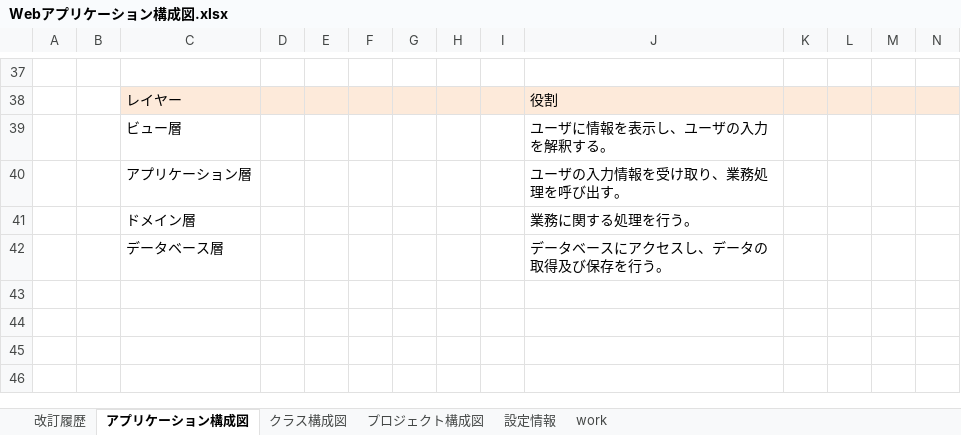
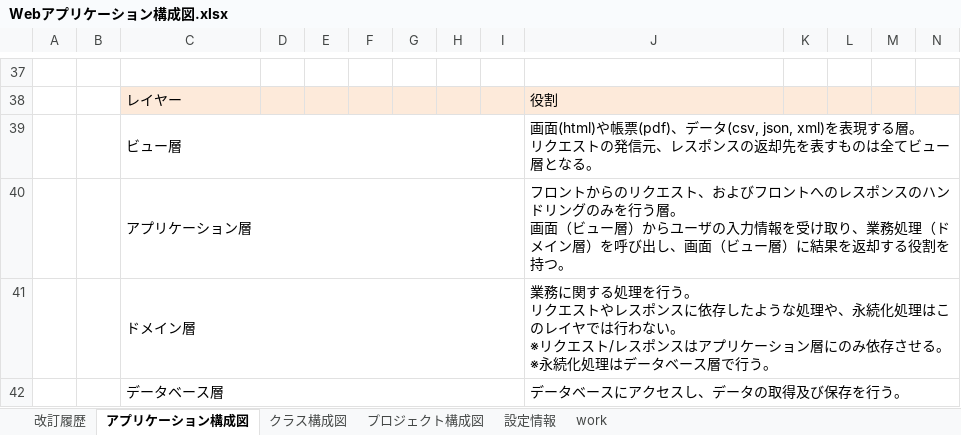
Before and after one commit to around7days/AppFreeMemo, an Excel workbook: 設計書/01_基本設計（外部設計）/02_システム構造設計/Webアプリケーション構成図.xlsx, sheet アプリケーション構成図, drawn as a sheet; only a part is shown, gaps mark what is left out; values as stored, in another font and other column widths than the file's, no borders; charts and pictures not drawn; removed rows and columns are numbered as before the commit, all else as after; rows hold the shown columns only; ↵ is a line break in a cell; the diff covers the shown part only; the diff names each change by its address in the sheet, - before the commit and + after, or states it on an @@ line.

Commit message:
commit

```diff
--- a/設計書/01_基本設計（外部設計）/02_システム構造設計/Webアプリケーション構成図.xlsx (sheet アプリケーション構成図)
+++ b/設計書/01_基本設計（外部設計）/02_システム構造設計/Webアプリケーション構成図.xlsx (sheet アプリケーション構成図)
-row 39:  |  | ビュー層 |  |  |  |  |  |  | ユーザに情報を表示し、ユーザの入力を解釈する。
+row 39:  |  | ビュー層 |  |  |  |  |  |  | 画面(html)や帳票(pdf)、データ(csv, json, xml)を表現する層。 ↵ リクエストの発信元、レスポンスの返却先を表すものは全てビュー層となる。
+C40:I40 merged
-J40: ユーザの入力情報を受け取り、業務処理を呼び出す。
+J40: フロントからのリクエスト、およびフロントへのレスポンスのハンドリングのみを行う層。 ↵ 画面（ビュー層）からユーザの入力情報を受け取り、業務処理（ドメイン層）を呼び出し、画面（ビュー層）に結果を返却する役割を持つ。
+J40:AE40 merged
+C41:I41 merged
-J41: …を行う。
+J41: …を行う。 ↵ リクエストやレスポンスに依存したような処理や、永続化処理はこのレイヤでは行わない。 ↵ ※リクエスト/レスポンスはアプリケーション層にのみ依存させる。 ↵ ※永続化処理はデータベース層で行う。
+J41:AE41 merged
+C42:I42 merged
+J42:AE42 merged
```
Also changed, not shown: merged cells elsewhere in this sheet, sheet クラス構成図, charts or pictures.
